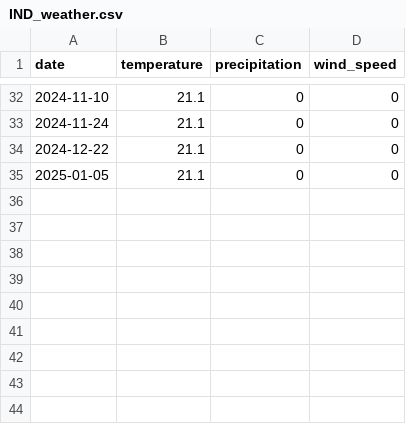
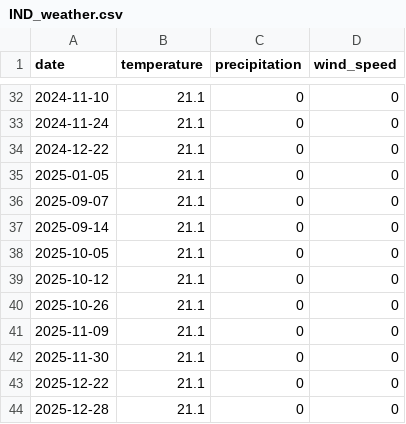
Before and after one commit to ed-murphy/football-predictions, a CSV file: data/weather_cache/IND_weather.csv, drawn as a sheet; only a part is shown, gaps mark what is left out.

```diff
--- a/data/weather_cache/IND_weather.csv
+++ b/data/weather_cache/IND_weather.csv
@@ -35 +35,10 @@ date,temperature,precipitation,wind_speed
 2025-01-05,21.1,0,0
+2025-09-07,21.1,0,0
+2025-09-14,21.1,0,0
+2025-10-05,21.1,0,0
+2025-10-12,21.1,0,0
+2025-10-26,21.1,0,0
+2025-11-09,21.1,0,0
+2025-11-30,21.1,0,0
+2025-12-22,21.1,0,0
+2025-12-28,21.1,0,0
```
Also changed, not shown: data/nfl_over_unders.csv, data/nfl_weather_forecasts.csv, 22 other files.
